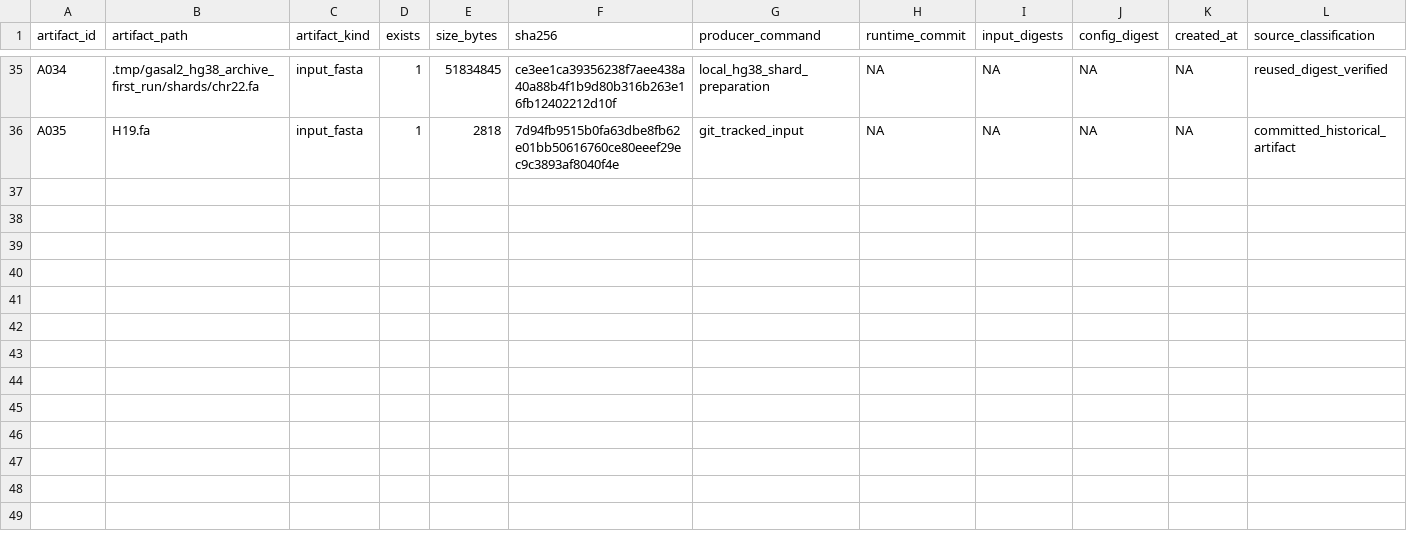
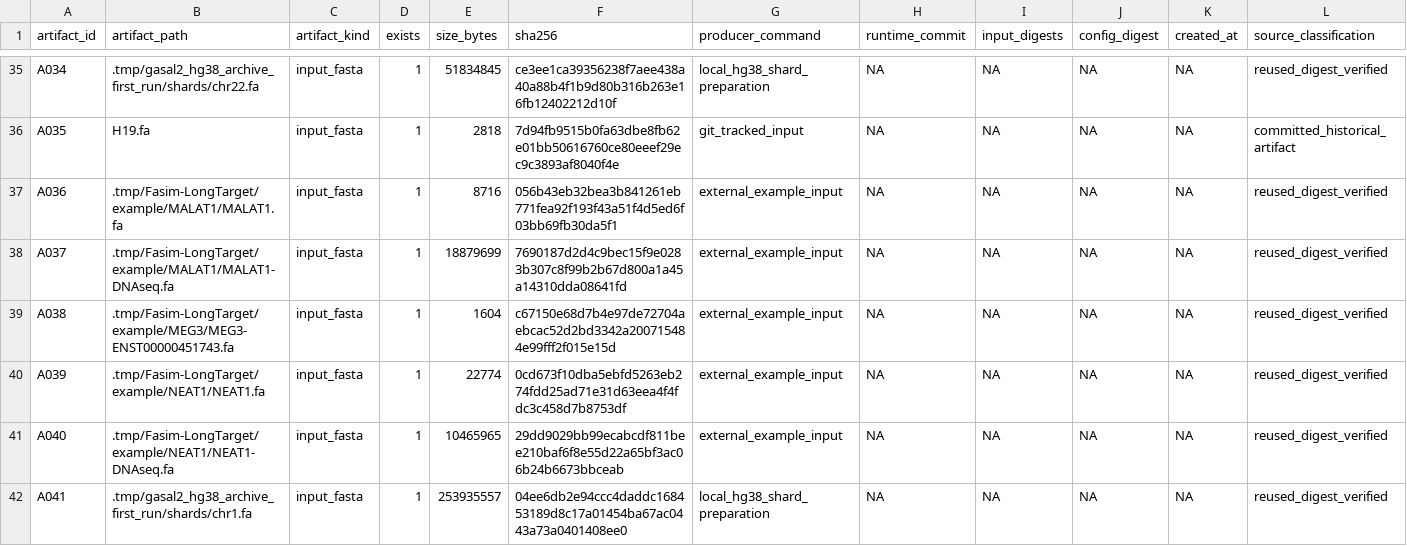
Before and after one commit to wyjistest/LongTarget-exact-sim, a TSV file: paper/artifact_inventory.tsv, drawn as a sheet; only a part is shown, gaps mark what is left out; rows hold the shown columns only; the diff covers the shown part only; the diff names each change by its address in the sheet, - before the commit and + after, or states it on an @@ line.

Commit message:
bench: preregister paper workloads and add digest-aware harness

```diff
--- a/paper/artifact_inventory.tsv
+++ b/paper/artifact_inventory.tsv
+row 37: A036 | .tmp/Fasim-LongTarget/example/MALAT1/MALAT1.fa | input_fasta | 1 | 8716 | 056b43eb32bea3b841261eb771fea92f193f43a51f4d5ed6f03bb69fb30da5f1 | external_example_input | NA | NA | NA | NA | reused_digest_verified
+row 38: A037 | .tmp/Fasim-LongTarget/example/MALAT1/MALAT1-DNAseq.fa | input_fasta | 1 | 18879699 | 7690187d2d4c9bec15f9e0283b307c8f99b2b67d800a1a45a14310dda08641fd | external_example_input | NA | NA | NA | NA | reused_digest_verified
+row 39: A038 | .tmp/Fasim-LongTarget/example/MEG3/MEG3-ENST00000451743.fa | input_fasta | 1 | 1604 | c67150e68d7b4e97de72704aebcac52d2bd3342a200715484e99fff2f015e15d | external_example_input | NA | NA | NA | NA | reused_digest_verified
+row 40: A039 | .tmp/Fasim-LongTarget/example/NEAT1/NEAT1.fa | input_fasta | 1 | 22774 | 0cd673f10dba5ebfd5263eb274fdd25ad71e31d63eea4f4fdc3c458d7b8753df | external_example_input | NA | NA | NA | NA | reused_digest_verified
+row 41: A040 | .tmp/Fasim-LongTarget/example/NEAT1/NEAT1-DNAseq.fa | input_fasta | 1 | 10465965 | 29dd9029bb99ecabcdf811bee210baf6f8e55d22a65bf3ac06b24b6673bbceab | external_example_input | NA | NA | NA | NA | reused_digest_verified
+row 42: A041 | .tmp/gasal2_hg38_archive_first_run/shards/chr1.fa | input_fasta | 1 | 253935557 | 04ee6db2e94ccc4daddc168453189d8c17a01454ba67ac0443a73a0401408ee0 | local_hg38_shard_preparation | NA | NA | NA | NA | reused_digest_verified
```
Also changed, not shown: 6 added rows elsewhere in this file, paper/claim_evidence.tsv, paper/gap_register.tsv, 11 other files.
